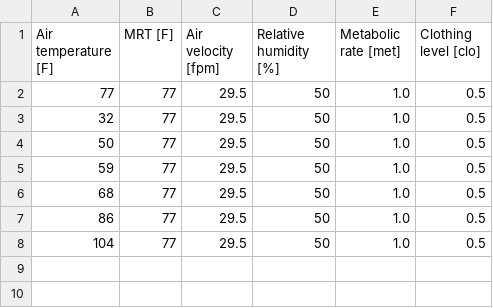
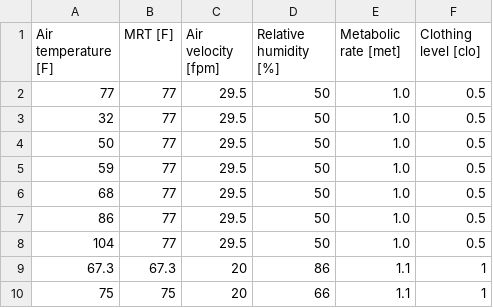
Before and after one commit to CenterForTheBuiltEnvironment/comfort_tool, a CSV file: media/template-IP.csv, drawn as a sheet; the diff names each change by its address in the sheet, - before the commit and + after, or states it on an @@ line.

```diff
--- a/media/template-IP.csv
+++ b/media/template-IP.csv
+row 9: 67.3 | 67.3 | 20 | 86 | 1.1 | 1
+row 10: 75 | 75 | 20 | 66 | 1.1 | 1
```
Also changed, not shown: 2 other files.
